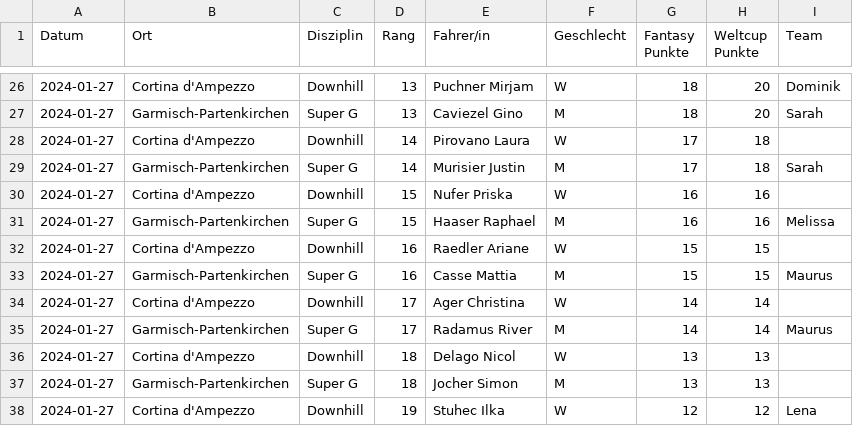
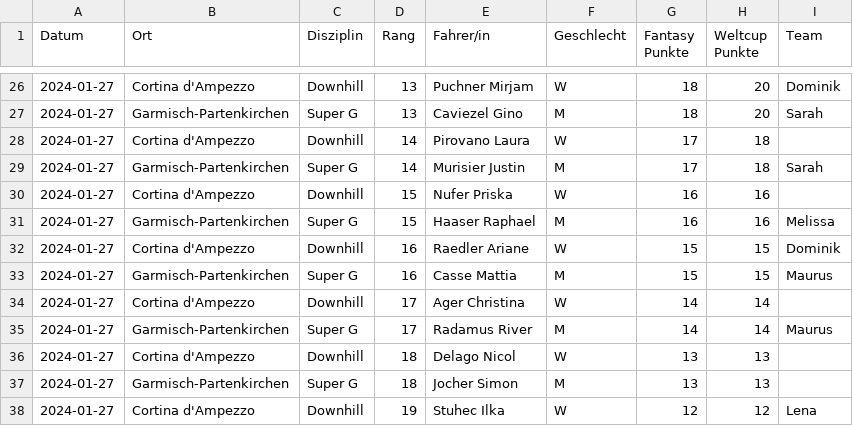
Before and after one commit to leasennch/skifantasy-results, a CSV file: unteresAaretal/fantasy_points_Unteres Aaretal_point_races.csv, drawn as a sheet; only a part is shown, gaps mark what is left out.

```diff
--- a/unteresAaretal/fantasy_points_Unteres Aaretal_point_races.csv
+++ b/unteresAaretal/fantasy_points_Unteres Aaretal_point_races.csv
@@ -31,3 +31,3 @@ Datum,Ort,Disziplin,Rang,Fahrer/in,Geschlecht,Fantasy Punkte,Weltcup Punkte,Team
 2024-01-27,Garmisch-Partenkirchen,Super G,15,Haaser Raphael,M,16,16,Melissa
-2024-01-27,Cortina d'Ampezzo,Downhill,16,Raedler Ariane,W,15,15,
+2024-01-27,Cortina d'Ampezzo,Downhill,16,Raedler Ariane,W,15,15,Dominik
 2024-01-27,Garmisch-Partenkirchen,Super G,16,Casse Mattia,M,15,15,Maurus
```
Also changed, not shown: 6 other files.
